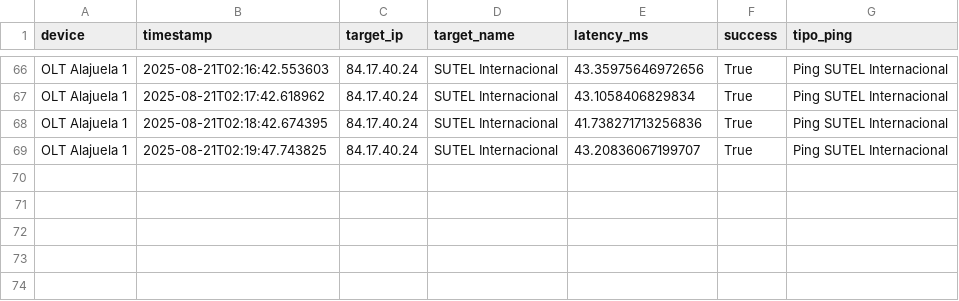
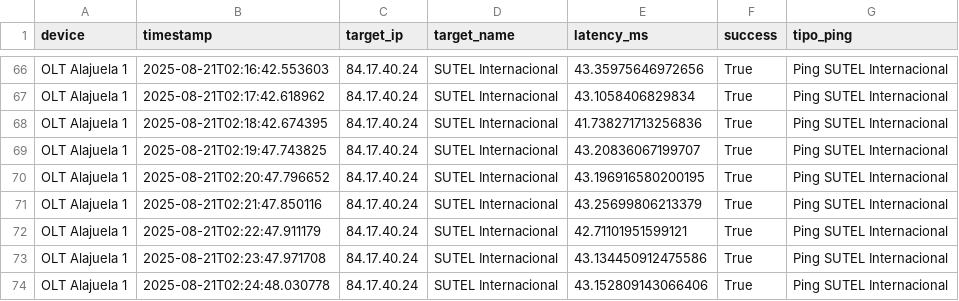
Before and after one commit to NUCsMonitoreo/sondas-data, a CSV file: data/Ping Sutel SUTEL Internacional_OLT Alajuela 1.csv, drawn as a sheet; only a part is shown, gaps mark what is left out.

```diff
--- a/data/Ping Sutel SUTEL Internacional_OLT Alajuela 1.csv
+++ b/data/Ping Sutel SUTEL Internacional_OLT Alajuela 1.csv
@@ -69 +69,6 @@ OLT Alajuela 1,2025-08-21T02:18:42.674395,84.17.40.24,SUTEL Internacional,41.738
 OLT Alajuela 1,2025-08-21T02:19:47.743825,84.17.40.24,SUTEL Internacional,43.20836067199707,True,Ping SUTEL Internacional
+OLT Alajuela 1,2025-08-21T02:20:47.796652,84.17.40.24,SUTEL Internacional,43.196916580200195,True,Ping SUTEL Internacional
+OLT Alajuela 1,2025-08-21T02:21:47.850116,84.17.40.24,SUTEL Internacional,43.25699806213379,True,Ping SUTEL Internacional
+OLT Alajuela 1,2025-08-21T02:22:47.911179,84.17.40.24,SUTEL Internacional,42.71101951599121,True,Ping SUTEL Internacional
+OLT Alajuela 1,2025-08-21T02:23:47.971708,84.17.40.24,SUTEL Internacional,43.134450912475586,True,Ping SUTEL Internacional
+OLT Alajuela 1,2025-08-21T02:24:48.030778,84.17.40.24,SUTEL Internacional,43.152809143066406,True,Ping SUTEL Internacional
```
Also changed, not shown: data/Ping Sutel SUTEL Local_OLT Alajuela 1.csv, 1 other file.
